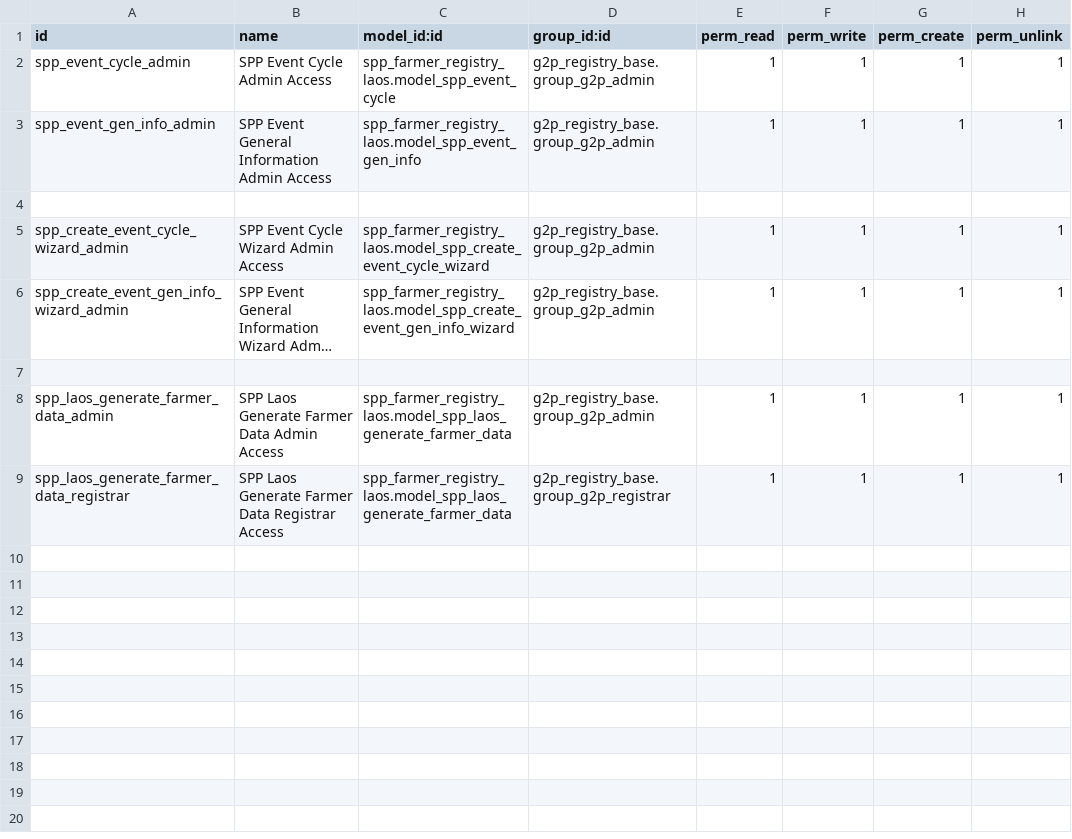
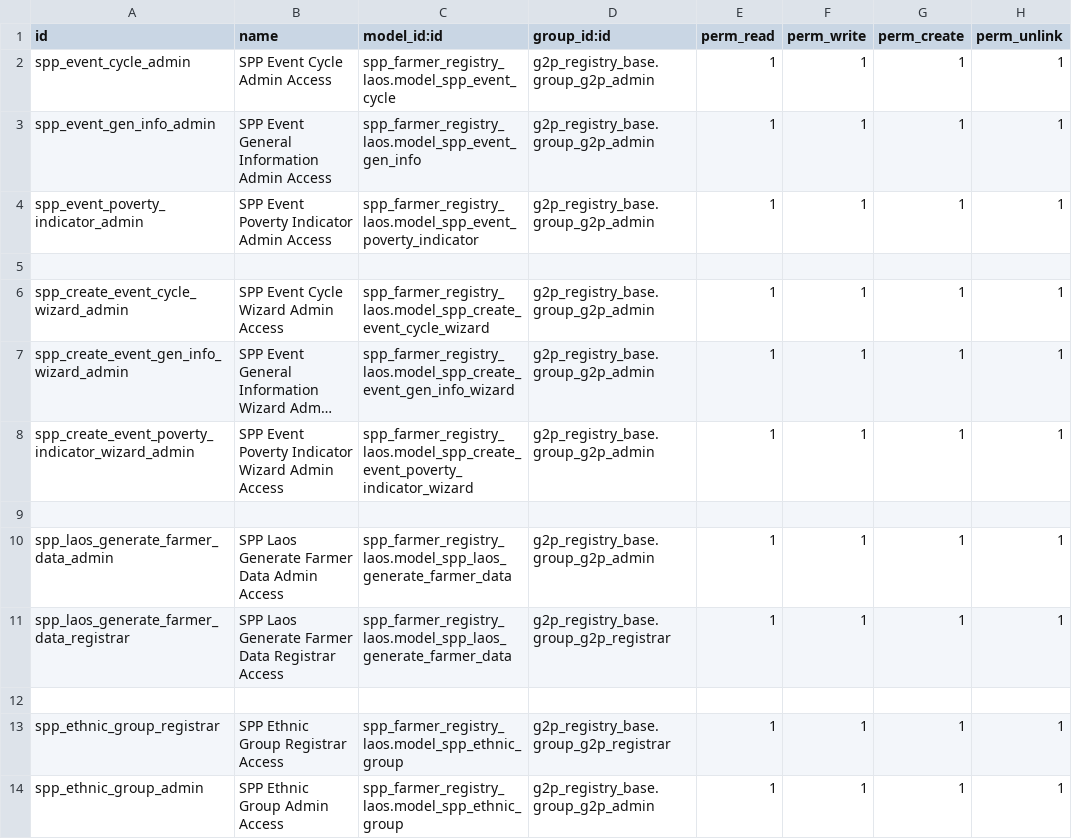
Before and after one commit to OpenSPP/openspp-modules, a CSV file: spp_farmer_registry_laos/security/ir.model.access.csv, drawn as a sheet; long unchanged cells end in …; the diff names each change by its address in the sheet, - before the commit and + after, or states it on an @@ line.

Commit message:
fix poverty indicator

```diff
--- a/spp_farmer_registry_laos/security/ir.model.access.csv
+++ b/spp_farmer_registry_laos/security/ir.model.access.csv
+row 4: spp_event_poverty_indicator_admin | SPP Event Poverty Indicator Admin Access | spp_farmer_registry_laos.model_spp_event_poverty_indicator | g2p_registry_base.group_g2p_admin | 1 | 1 | 1 | 1
+row 8: spp_create_event_poverty_indicator_wizard_admin | SPP Event Poverty Indicator Wizard Admin Access | spp_farmer_registry_laos.model_spp_create_event_poverty_indicator_wizard | g2p_registry_base.group_g2p_admin | 1 | 1 | 1 | 1
+row 12: (empty)
+row 13: spp_ethnic_group_registrar | SPP Ethnic Group Registrar Access | spp_farmer_registry_laos.model_spp_ethnic_group | g2p_registry_base.group_g2p_registrar | 1 | 1 | 1 | 1
+row 14: spp_ethnic_group_admin | SPP Ethnic Group Admin Access | spp_farmer_registry_laos.model_spp_ethnic_group | g2p_registry_base.group_g2p_admin | 1 | 1 | 1 | 1
```
Also changed, not shown: 7 other files.
